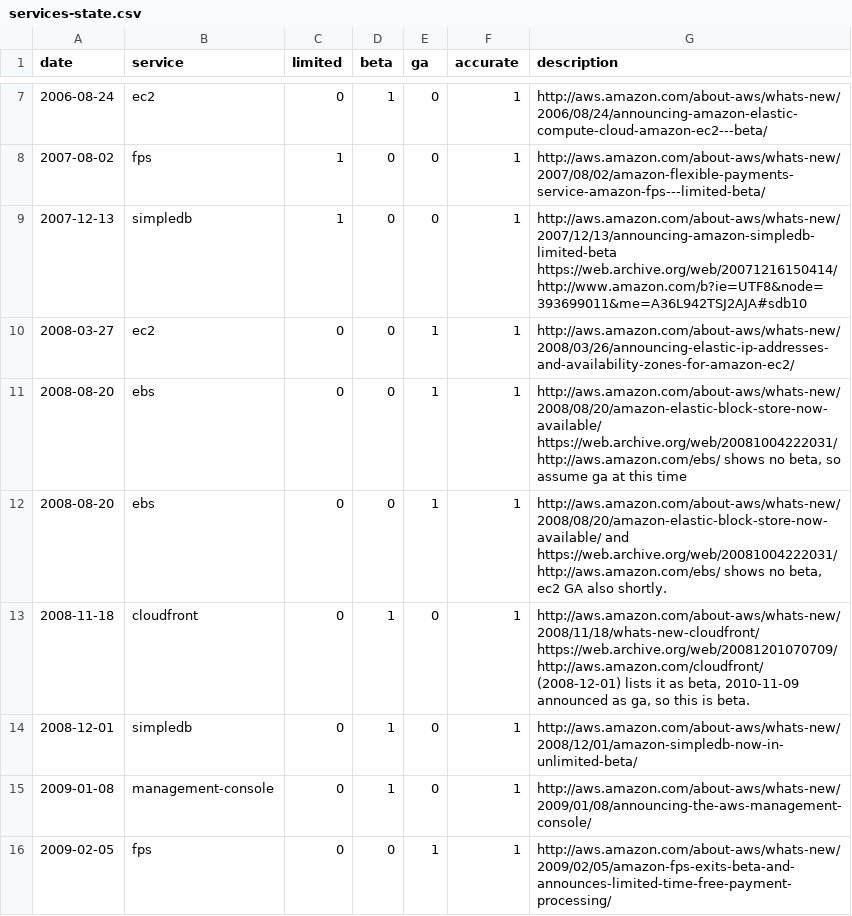
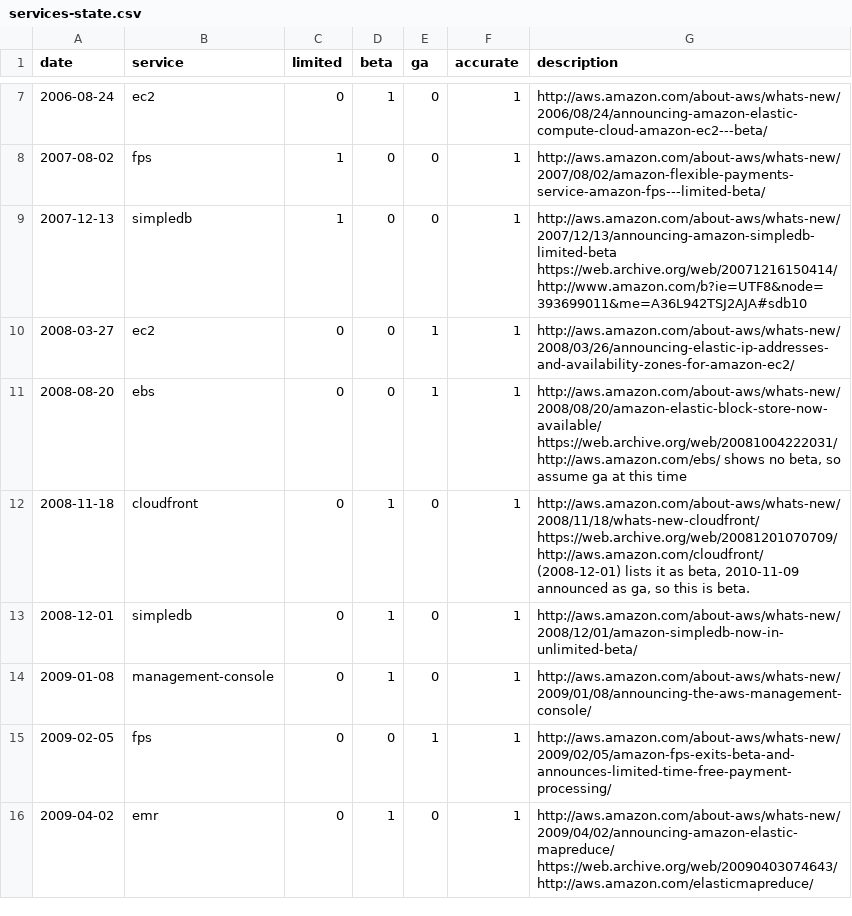
Before and after one commit to santtu/cloud-meta, a CSV file: aws/services-state.csv, drawn as a sheet; only a part is shown, gaps mark what is left out; the shorter side is filled out with more unchanged rows; the diff names each change by its address in the sheet, - before the commit and + after, or states it on an @@ line.

```diff
--- a/aws/services-state.csv
+++ b/aws/services-state.csv
-row 12: 2008-08-20 | ebs | 0 | 0 | 1 | 1 | http://aws.amazon.com/about-aws/whats-new/2008/08/20/amazon-elastic-block-store-now-available/ and https://web.archive.org/web/20081004222031/http://aws.amazon.com/ebs/ shows no beta, ec2 GA also shortly.
```
Also changed, not shown: 1 other file.
